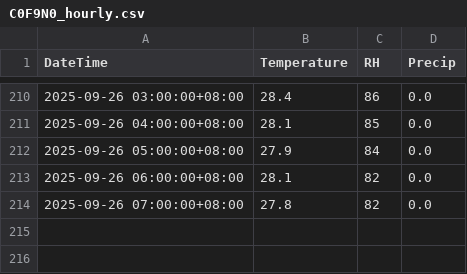
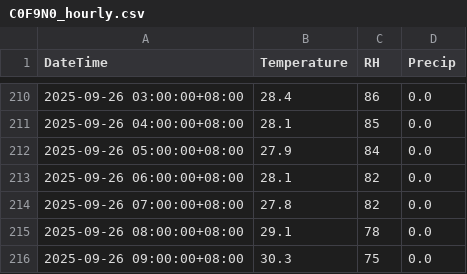
Before and after one commit to TonyStingray/cwa-weather-app, a CSV file: data/C0F9N0_hourly.csv, drawn as a sheet; only a part is shown, gaps mark what is left out; the diff names each change by its address in the sheet, - before the commit and + after, or states it on an @@ line.

```diff
--- a/data/C0F9N0_hourly.csv
+++ b/data/C0F9N0_hourly.csv
+row 215: 2025-09-26 08:00:00+08:00 | 29.1 | 78 | 0.0
+row 216: 2025-09-26 09:00:00+08:00 | 30.3 | 75 | 0.0
```
Also changed, not shown: data/C0FA50_hourly.csv, data/C0G730_hourly.csv, 6 other files.
